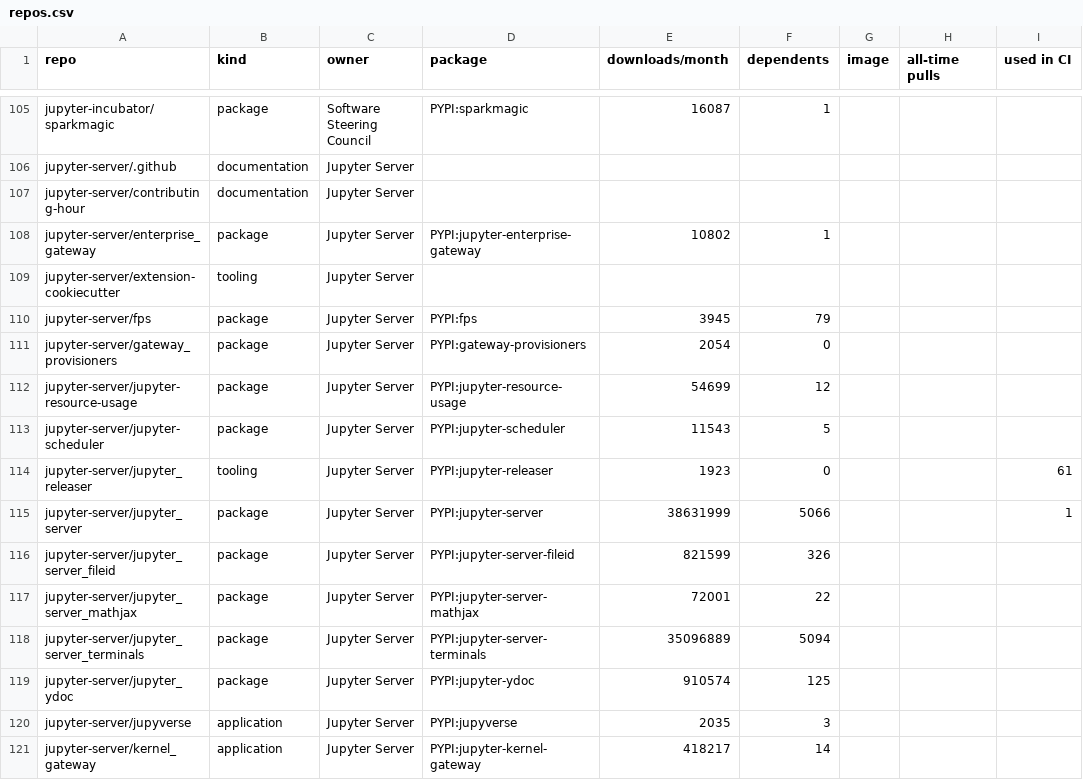
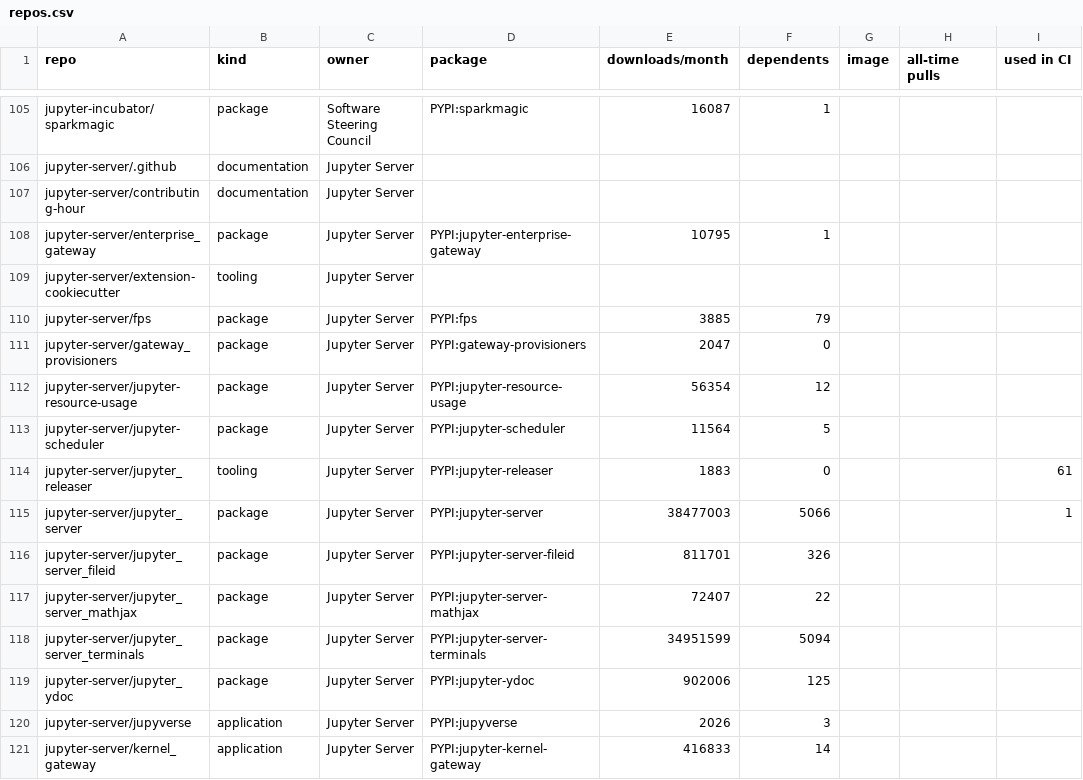
Before and after one commit to Yann-P/jupyter-security-inventory, a CSV file: output/repos.csv, drawn as a sheet; only a part is shown, gaps mark what is left out; the diff covers the shown part only; the diff names each change by its address in the sheet, - before the commit and + after, or states it on an @@ line.

```diff
--- a/output/repos.csv
+++ b/output/repos.csv
-E108 (downloads/month): 10802
+E108 (downloads/month): 10795
-E110 (downloads/month): 3945
+E110 (downloads/month): 3885
-E111 (downloads/month): 2054
+E111 (downloads/month): 2047
-E112 (downloads/month): 54699
+E112 (downloads/month): 56354
-E113 (downloads/month): 11543
+E113 (downloads/month): 11564
-E114 (downloads/month): 1923
+E114 (downloads/month): 1883
-E115 (downloads/month): 38631999
+E115 (downloads/month): 38477003
-E116 (downloads/month): 821599
+E116 (downloads/month): 811701
-E117 (downloads/month): 72001
+E117 (downloads/month): 72407
-E118 (downloads/month): 35096889
+E118 (downloads/month): 34951599
-E119 (downloads/month): 910574
+E119 (downloads/month): 902006
-E120 (downloads/month): 2035
+E120 (downloads/month): 2026
-E121 (downloads/month): 418217
+E121 (downloads/month): 416833
```
Also changed, not shown: 120 edited cells elsewhere in this file, 6 other files.
